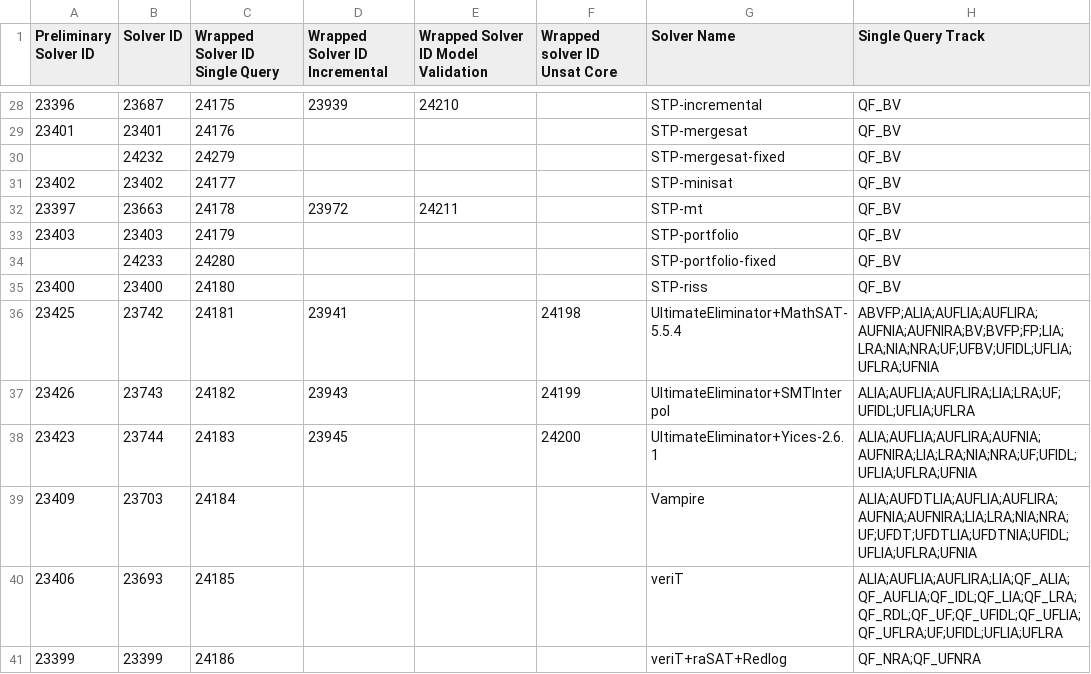
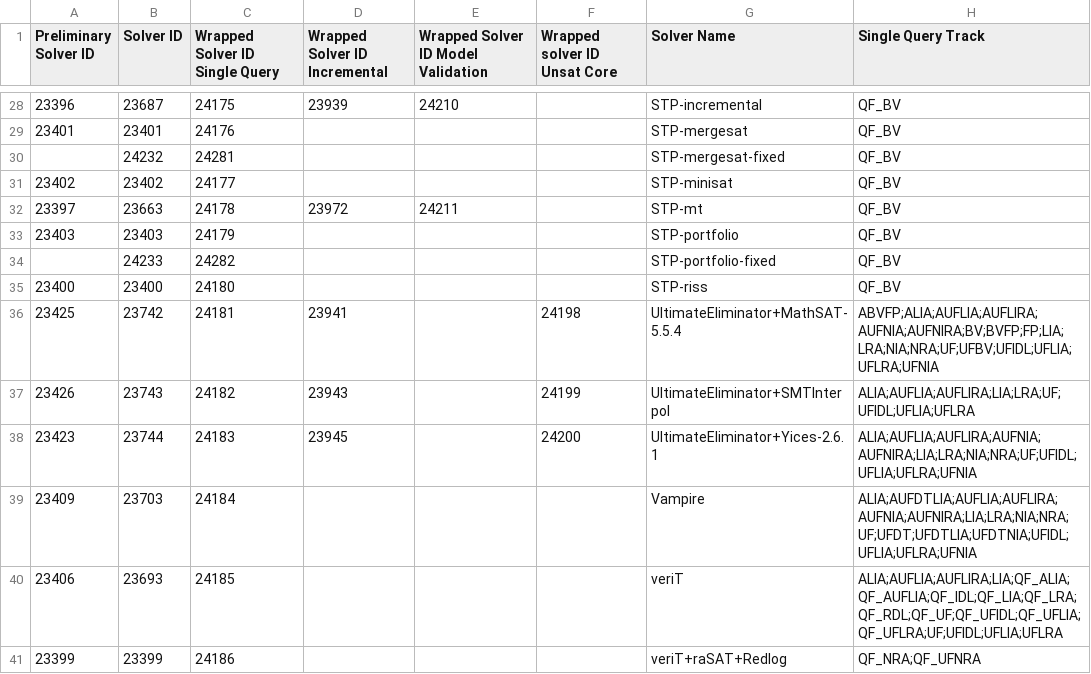
Before and after one commit to SMT-COMP/smt-comp, a CSV file: 2019/registration/solvers_divisions_final.csv, drawn as a sheet; only a part is shown, gaps mark what is left out; the diff names each change by its address in the sheet, - before the commit and + after, or states it on an @@ line.

Commit message:
Fix wrapped solver versions for fixed STP.

```diff
--- a/2019/registration/solvers_divisions_final.csv
+++ b/2019/registration/solvers_divisions_final.csv
-C30 (Wrapped Solver ID Single Query): 24279
+C30 (Wrapped Solver ID Single Query): 24281
-C34 (Wrapped Solver ID Single Query): 24280
+C34 (Wrapped Solver ID Single Query): 24282
```
